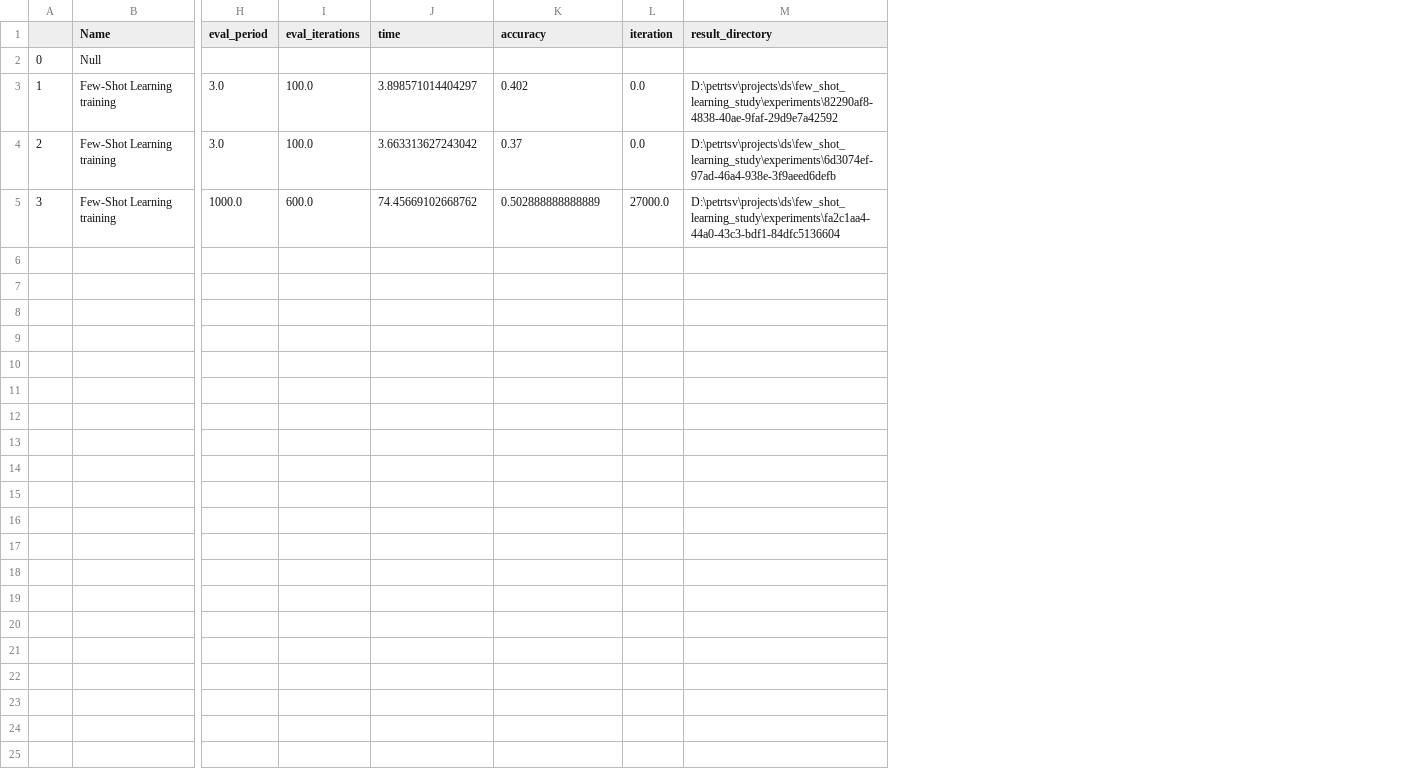
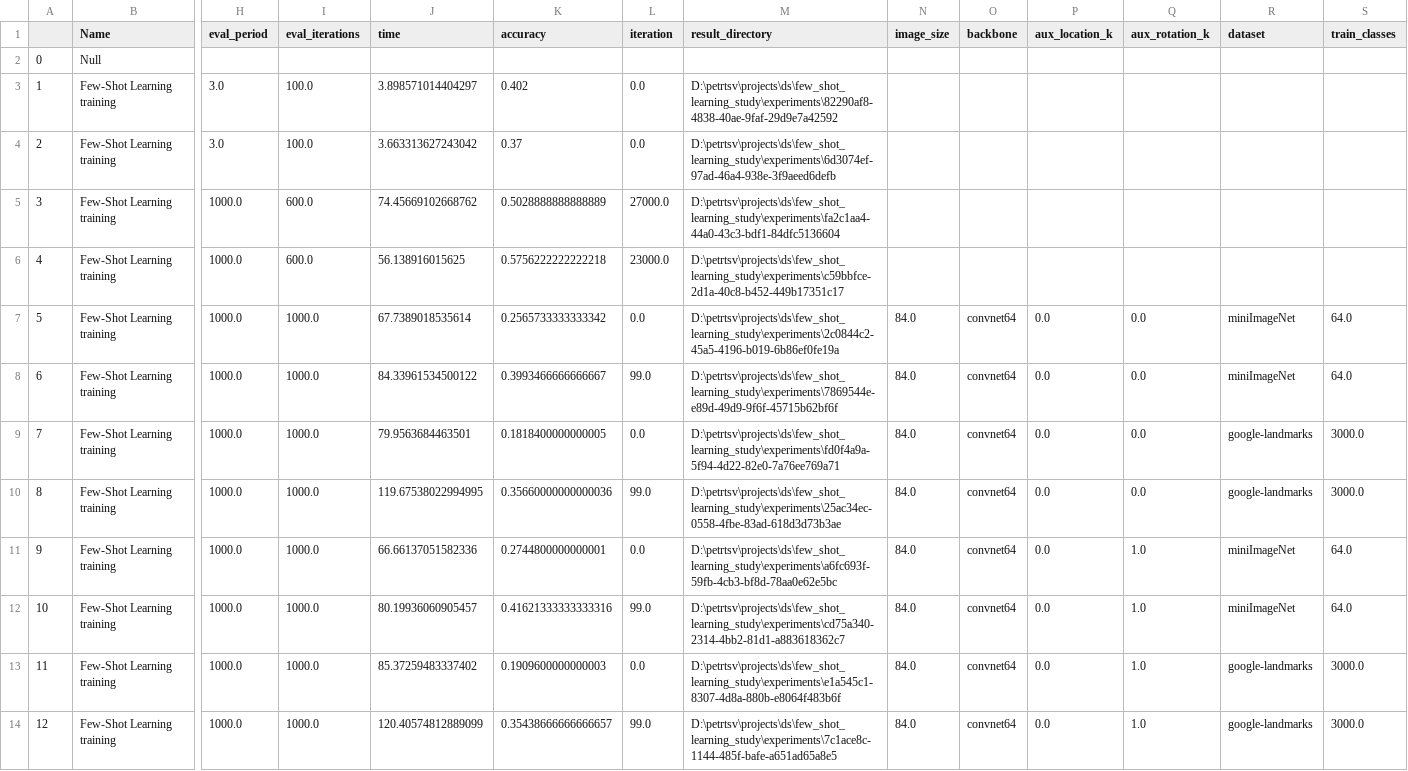
Before and after one commit to petrtsv/few_shot_learning_study, a CSV file: index.csv, drawn as a sheet; only a part is shown, gaps mark what is left out; rows hold the shown columns only; the diff names each change by its address in the sheet, - before the commit and + after, or states it on an @@ line.

Commit message:
training

```diff
--- a/index.csv
+++ b/index.csv
+column N (image_size), empty
+column O (backbone), empty
+column P (aux_location_k), empty
+column Q (aux_rotation_k), empty
+column R (dataset), empty
+column S (train_classes), empty
-K5 (accuracy): 0.502888888888889
+K5 (accuracy): 0.5028888888888889
+row 6: 4 | Few-Shot Learning training | 1000.0 | 600.0 | 56.138916015625 | 0.5756222222222218 | 23000.0 | D:\petrtsv\projects\ds\few_shot_learning_study\experiments\c59bbfce-2d1a-40c8-b452-449b17351c17
+row 7: 5 | Few-Shot Learning training | 1000.0 | 1000.0 | 67.7389018535614 | 0.2565733333333342 | 0.0 | D:\petrtsv\projects\ds\few_shot_learning_study\experiments\2c0844c2-45a5-4196-b019-6b86ef0fe19a | 84.0 | convnet64 | 0.0 | 0.0 | miniImageNet | 64.0
+row 8: 6 | Few-Shot Learning training | 1000.0 | 1000.0 | 84.33961534500122 | 0.3993466666666667 | 99.0 | D:\petrtsv\projects\ds\few_shot_learning_study\experiments\7869544e-e89d-49d9-9f6f-45715b62bf6f | 84.0 | convnet64 | 0.0 | 0.0 | miniImageNet | 64.0
+row 9: 7 | Few-Shot Learning training | 1000.0 | 1000.0 | 79.9563684463501 | 0.1818400000000005 | 0.0 | D:\petrtsv\projects\ds\few_shot_learning_study\experiments\fd0f4a9a-5f94-4d22-82e0-7a76ee769a71 | 84.0 | convnet64 | 0.0 | 0.0 | google-landmarks | 3000.0
+row 10: 8 | Few-Shot Learning training | 1000.0 | 1000.0 | 119.67538022994995 | 0.35660000000000036 | 99.0 | D:\petrtsv\projects\ds\few_shot_learning_study\experiments\25ac34ec-0558-4fbe-83ad-618d3d73b3ae | 84.0 | convnet64 | 0.0 | 0.0 | google-landmarks | 3000.0
+row 11: 9 | Few-Shot Learning training | 1000.0 | 1000.0 | 66.66137051582336 | 0.2744800000000001 | 0.0 | D:\petrtsv\projects\ds\few_shot_learning_study\experiments\a6fc693f-59fb-4cb3-bf8d-78aa0e62e5bc | 84.0 | convnet64 | 0.0 | 1.0 | miniImageNet | 64.0
+row 12: 10 | Few-Shot Learning training | 1000.0 | 1000.0 | 80.19936060905457 | 0.41621333333333316 | 99.0 | D:\petrtsv\projects\ds\few_shot_learning_study\experiments\cd75a340-2314-4bb2-81d1-a883618362c7 | 84.0 | convnet64 | 0.0 | 1.0 | miniImageNet | 64.0
+row 13: 11 | Few-Shot Learning training | 1000.0 | 1000.0 | 85.37259483337402 | 0.1909600000000003 | 0.0 | D:\petrtsv\projects\ds\few_shot_learning_study\experiments\e1a545c1-8307-4d8a-880b-e8064f483b6f | 84.0 | convnet64 | 0.0 | 1.0 | google-landmarks | 3000.0
+row 14: 12 | Few-Shot Learning training | 1000.0 | 1000.0 | 120.40574812889099 | 0.35438666666666657 | 99.0 | D:\petrtsv\projects\ds\few_shot_learning_study\experiments\7c1ace8c-1144-485f-bafe-a651ad65a8e5 | 84.0 | convnet64 | 0.0 | 1.0 | google-landmarks | 3000.0
```
Also changed, not shown: 12 other files.
